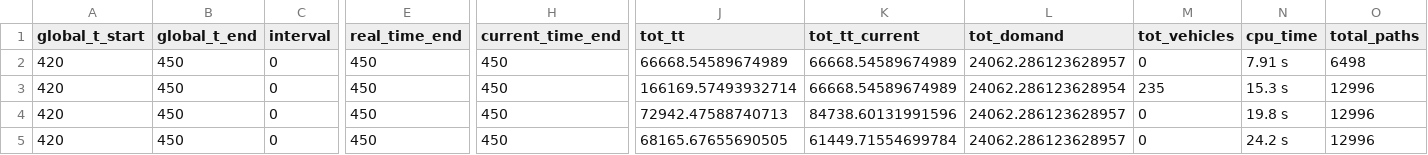
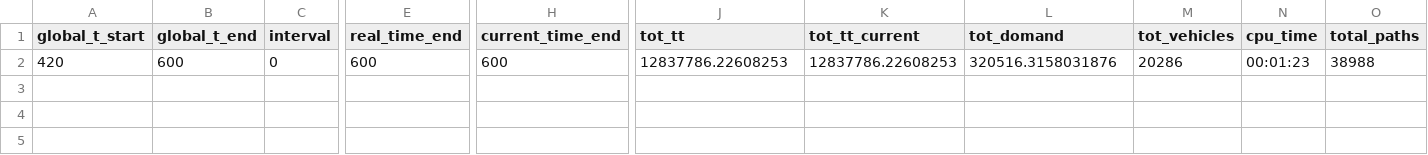
Before and after one commit to andreagemma/model4italy, a CSV file: dati/output/Demo/31/stats.csv, drawn as a sheet; only a part is shown, gaps mark what is left out; rows hold the shown columns only; the diff names each change by its address in the sheet, - before the commit and + after, or states it on an @@ line.

```diff
--- a/dati/output/Demo/31/stats.csv
+++ b/dati/output/Demo/31/stats.csv
-B2 (global_t_end): 450
+B2 (global_t_end): 600
-E2 (real_time_end): 450
+E2 (real_time_end): 600
-H2 (current_time_end): 450
+H2 (current_time_end): 600
-J2 (tot_tt): 66668.54589674989
+J2 (tot_tt): 12837786.22608253
-K2 (tot_tt_current): 66668.54589674989
+K2 (tot_tt_current): 12837786.22608253
-L2 (tot_domand): 24062.286123628957
+L2 (tot_domand): 320516.3158031876
-M2 (tot_vehicles): 0
+M2 (tot_vehicles): 20286
-N2 (cpu_time): 7.91 s
+N2 (cpu_time): 00:01:23
-O2 (total_paths): 6498
+O2 (total_paths): 38988
-row 3: 420 | 450 | 0 | 450 | 450 | 166169.57493932714 | 66668.54589674989 | 24062.286123628954 | 235 | 15.3 s | 12996
-row 4: 420 | 450 | 0 | 450 | 450 | 72942.47588740713 | 84738.60131991596 | 24062.286123628957 | 0 | 19.8 s | 12996
-row 5: 420 | 450 | 0 | 450 | 450 | 68165.67655690505 | 61449.71554699784 | 24062.286123628957 | 0 | 24.2 s | 12996
```
Also changed, not shown: dati/eur2/files/links_sets.csv, dati/eur2/files/turns.csv, 56 other files.
